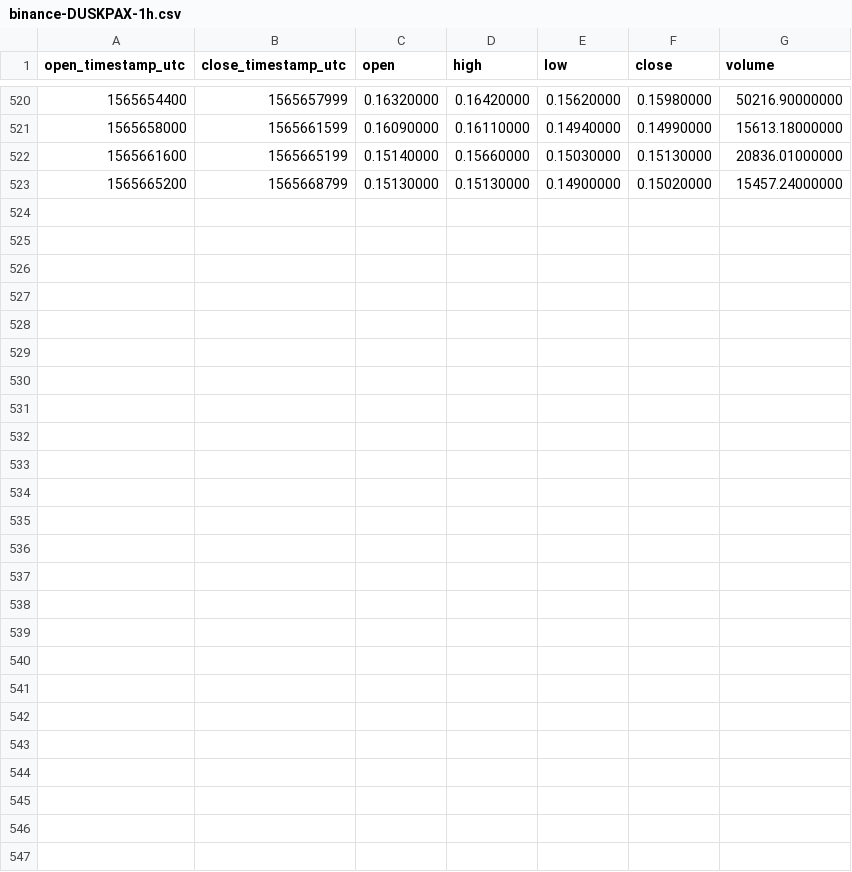
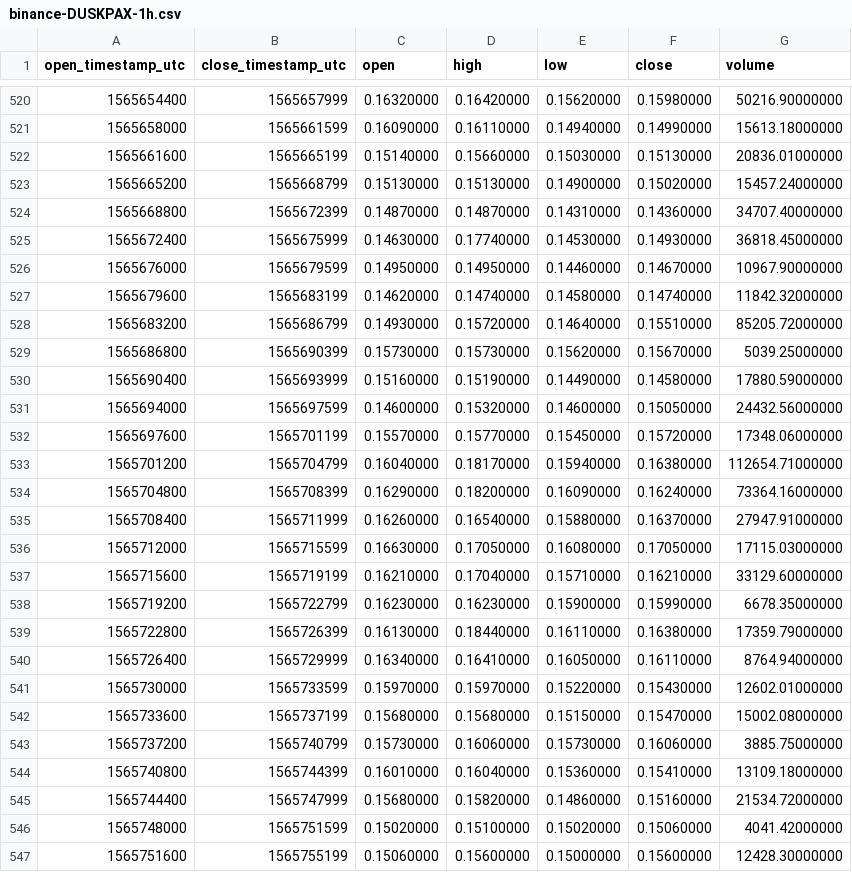
Before and after one commit to cryptobigbro/binance-DUSKPAX, a CSV file: binance-DUSKPAX-1h.csv, drawn as a sheet; only a part is shown, gaps mark what is left out.

Commit message:
Update OHLCV data.

```diff
--- a/binance-DUSKPAX-1h.csv
+++ b/binance-DUSKPAX-1h.csv
@@ -523 +523,25 @@ open_timestamp_utc,close_timestamp_utc,open,high,low,close,volume
 1565665200,1565668799,0.15130000,0.15130000,0.14900000,0.15020000,15457.24000000
+1565668800,1565672399,0.14870000,0.14870000,0.14310000,0.14360000,34707.40000000
+1565672400,1565675999,0.14630000,0.17740000,0.14530000,0.14930000,36818.45000000
+1565676000,1565679599,0.14950000,0.14950000,0.14460000,0.14670000,10967.90000000
+1565679600,1565683199,0.14620000,0.14740000,0.14580000,0.14740000,11842.32000000
+1565683200,1565686799,0.14930000,0.15720000,0.14640000,0.15510000,85205.72000000
+1565686800,1565690399,0.15730000,0.15730000,0.15620000,0.15670000,5039.25000000
+1565690400,1565693999,0.15160000,0.15190000,0.14490000,0.14580000,17880.59000000
+1565694000,1565697599,0.14600000,0.15320000,0.14600000,0.15050000,24432.56000000
+1565697600,1565701199,0.15570000,0.15770000,0.15450000,0.15720000,17348.06000000
+1565701200,1565704799,0.16040000,0.18170000,0.15940000,0.16380000,112654.71000000
+1565704800,1565708399,0.16290000,0.18200000,0.16090000,0.16240000,73364.16000000
+1565708400,1565711999,0.16260000,0.16540000,0.15880000,0.16370000,27947.91000000
+1565712000,1565715599,0.16630000,0.17050000,0.16080000,0.17050000,17115.03000000
+1565715600,1565719199,0.16210000,0.17040000,0.15710000,0.16210000,33129.60000000
+1565719200,1565722799,0.16230000,0.16230000,0.15900000,0.15990000,6678.35000000
+1565722800,1565726399,0.16130000,0.18440000,0.16110000,0.16380000,17359.79000000
+1565726400,1565729999,0.16340000,0.16410000,0.16050000,0.16110000,8764.94000000
+1565730000,1565733599,0.15970000,0.15970000,0.15220000,0.15430000,12602.01000000
+1565733600,1565737199,0.15680000,0.15680000,0.15150000,0.15470000,15002.08000000
+1565737200,1565740799,0.15730000,0.16060000,0.15730000,0.16060000,3885.75000000
+1565740800,1565744399,0.16010000,0.16040000,0.15360000,0.15410000,13109.18000000
+1565744400,1565747999,0.15680000,0.15820000,0.14860000,0.15160000,21534.72000000
+1565748000,1565751599,0.15020000,0.15100000,0.15020000,0.15060000,4041.42000000
+1565751600,1565755199,0.15060000,0.15600000,0.15000000,0.15600000,12428.30000000
```
Also changed, not shown: binance-DUSKPAX-1d.csv, 1 other file.
